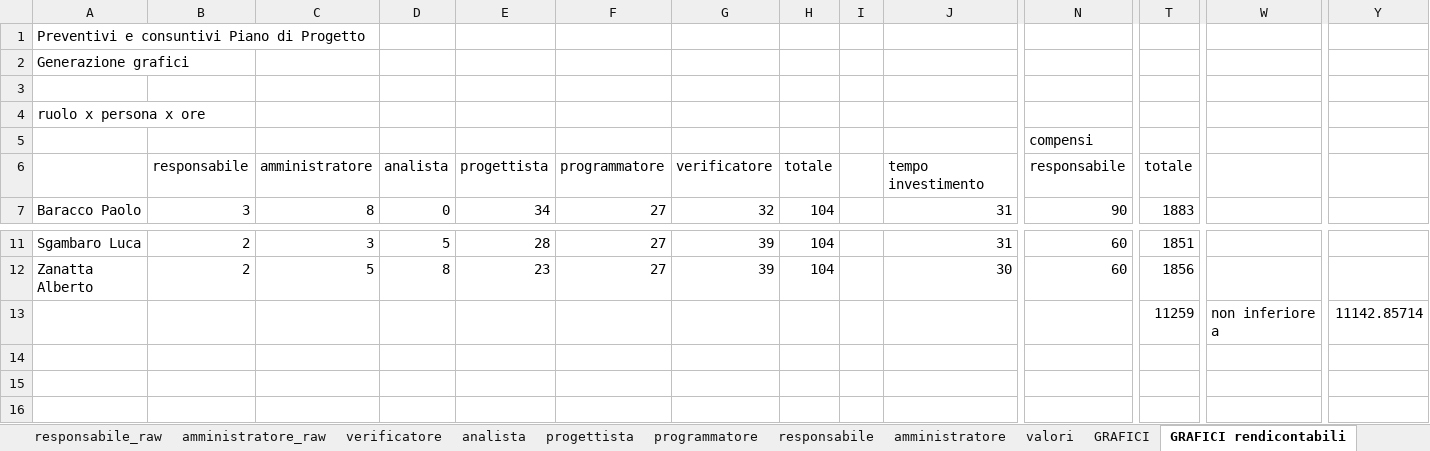
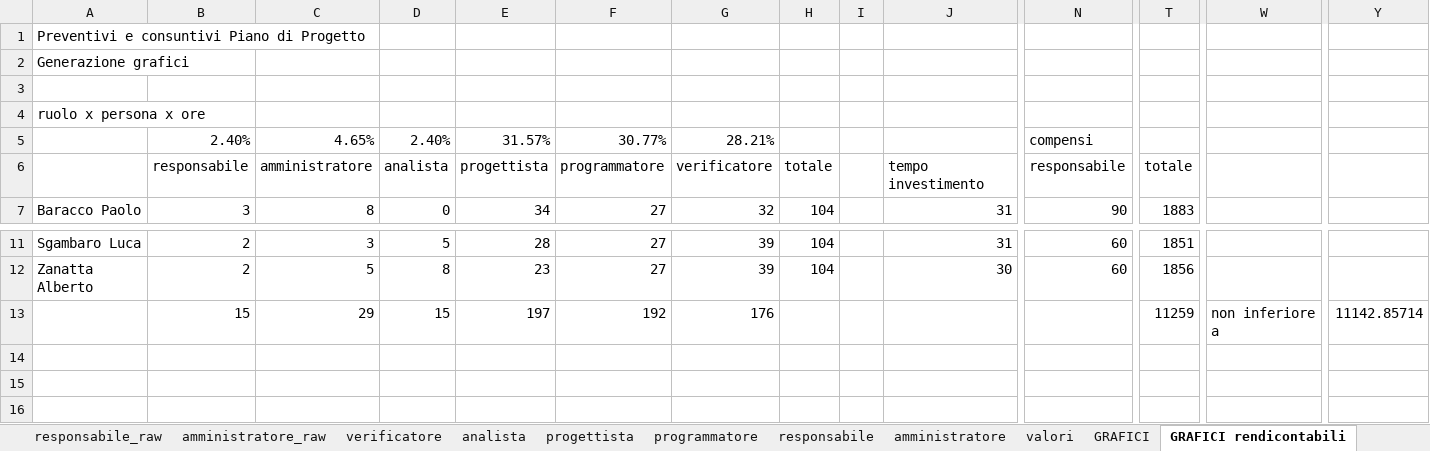
Before and after one commit to hivex-unipd/swedesigner-doc, an Excel workbook: Esterni/Piano_di_progetto/files/graficiPDC.xlsx, sheet GRAFICI rendicontabili, drawn as a sheet; only a part is shown, gaps mark what is left out; values as stored, in another font and other column widths than the file's, no borders; charts and pictures and conditional formats not drawn; removed rows and columns are numbered as before the commit, all else as after; rows hold the shown columns only; the diff names each change by its address in the sheet, - before the commit and + after, or states it on an @@ line.

```diff
--- a/Esterni/Piano_di_progetto/files/graficiPDC.xlsx (sheet GRAFICI rendicontabili)
+++ b/Esterni/Piano_di_progetto/files/graficiPDC.xlsx (sheet GRAFICI rendicontabili)
-row 5:  |  |  |  |  |  |  |  |  |  | compensi
+row 5:  | 2.40% | 4.65% | 2.40% | 31.57% | 30.77% | 28.21% |  |  |  | compensi
-row 13:  |  |  |  |  |  |  |  |  |  |  | 11259 | non inferiore a | 11142.85714
+row 13:  | 15 | 29 | 15 | 197 | 192 | 176 |  |  |  |  | 11259 | non inferiore a | 11142.85714
```
Also changed, not shown: Esterni/Piano_di_progetto/files/grafici.xlsx, 2 other files.
